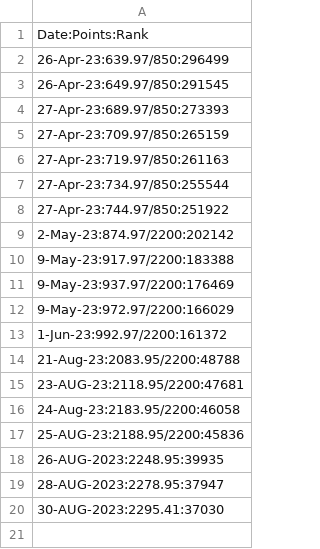
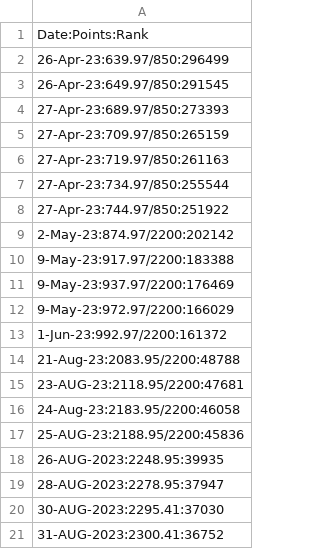
Before and after one commit to osadly/HackerRank, a CSV file: Algorithms/!!!PrblmSlvng_Progress.csv, drawn as a sheet.

Commit message:
Update !!!PrblmSlvng_Progress.csv

```diff
--- a/Algorithms/!!!PrblmSlvng_Progress.csv
+++ b/Algorithms/!!!PrblmSlvng_Progress.csv
@@ -20 +20,2 @@ Date:Points:Rank
 30-AUG-2023:2295.41:37030
+31-AUG-2023:2300.41:36752
```
